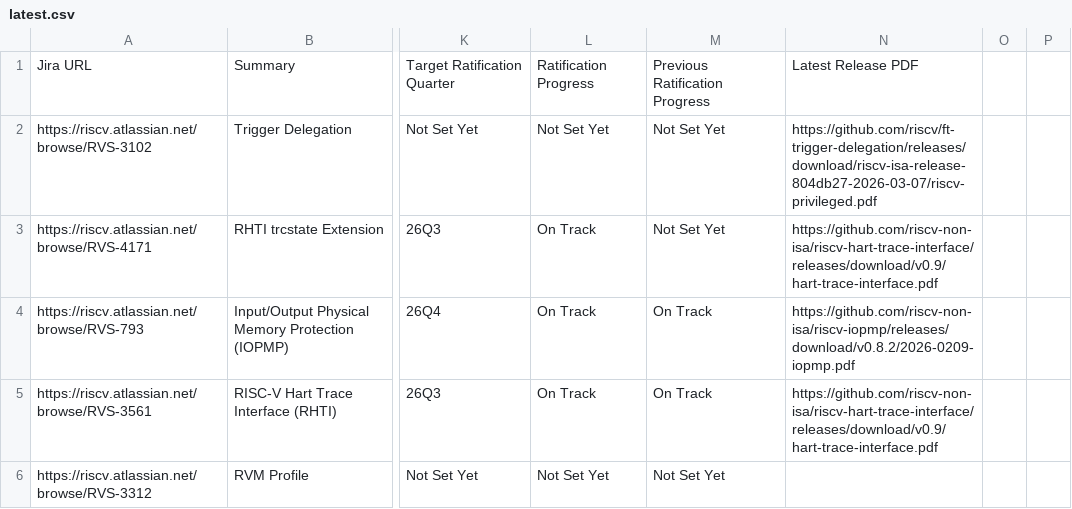
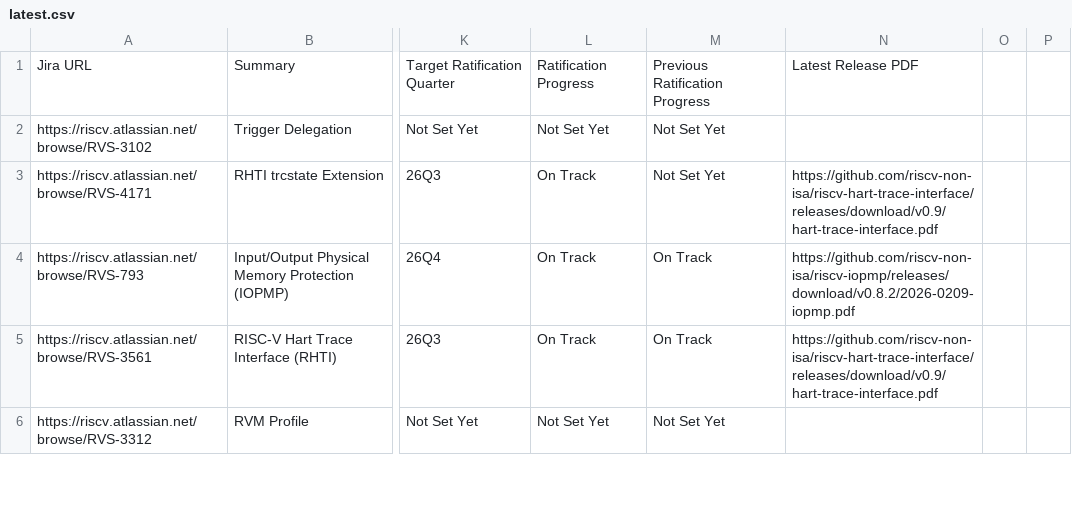
Before and after one commit to riscv/adm-spec-dashboard, a CSV file: web-ui/public/latest.csv, drawn as a sheet; only a part is shown, gaps mark what is left out; the diff covers the shown part only; the diff names each change by its address in the sheet, - before the commit and + after, or states it on an @@ line.

```diff
--- a/web-ui/public/latest.csv
+++ b/web-ui/public/latest.csv
-N2: https://github.com/riscv/ft-trigger-delegation/releases/download/riscv-isa-release-804db27-2026-03-07/riscv-privileged.pdf
+N2: (empty)
```
Also changed, not shown: 14 edited cells elsewhere in this file, 1 other file.
